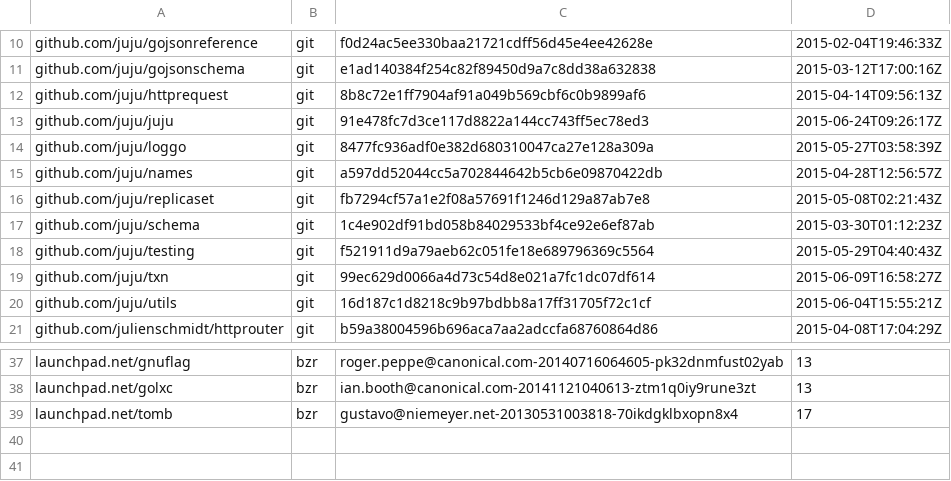
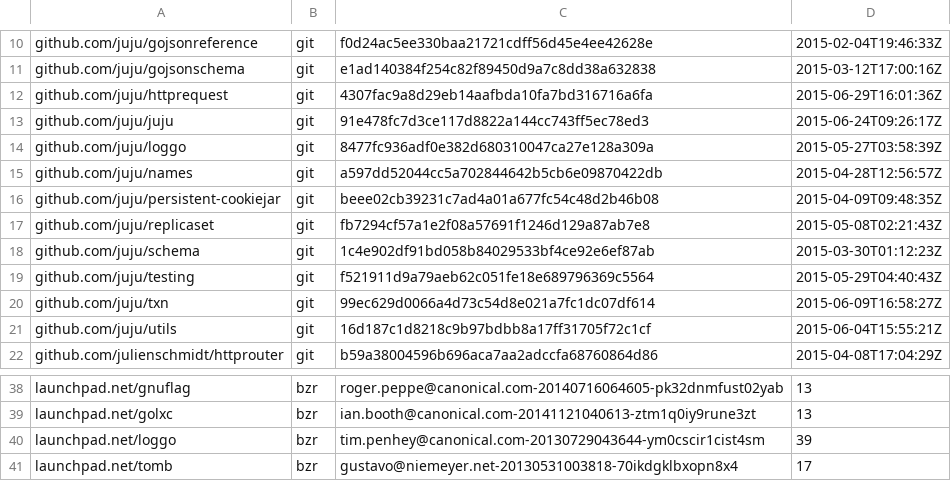
Before and after one commit to canonical/jimm, a TSV file: dependencies.tsv, drawn as a sheet; only a part is shown, gaps mark what is left out.

Commit message:
cmd/juju-jem/jemcmd: implement logic for add-server command

```diff
--- a/dependencies.tsv
+++ b/dependencies.tsv
@@ -11,3 +11,3 @@ github.com/juju/gojsonreference	git	f0d24ac5ee330baa21721cdff56d45e4ee42628e	201
 github.com/juju/gojsonschema	git	e1ad140384f254c82f89450d9a7c8dd38a632838	2015-03-12T17:00:16Z
-github.com/juju/httprequest	git	8b8c72e1ff7904af91a049b569cbf6c0b9899af6	2015-04-14T09:56:13Z
+github.com/juju/httprequest	git	4307fac9a8d29eb14aafbda10fa7bd316716a6fa	2015-06-29T16:01:36Z
 github.com/juju/juju	git	91e478fc7d3ce117d8822a144cc743ff5ec78ed3	2015-06-24T09:26:17Z
@@ -15,2 +15,3 @@ github.com/juju/loggo	git	8477fc936adf0e382d680310047ca27e128a309a	2015-05-27T03
 github.com/juju/names	git	a597dd52044cc5a702844642b5cb6e09870422db	2015-04-28T12:56:57Z
+github.com/juju/persistent-cookiejar	git	beee02cb39231c7ad4a01a677fc54c48d2b46b08	2015-04-09T09:48:35Z
 github.com/juju/replicaset	git	fb7294cf57a1e2f08a57691f1246d129a87ab7e8	2015-05-08T02:21:43Z
@@ -38,2 +39,3 @@ launchpad.net/gnuflag	bzr	roger.peppe@canonical.com-20140716064605-pk32dnmfust02
 launchpad.net/golxc	bzr	ian.booth@canonical.com-20141121040613-ztm1q0iy9rune3zt	13
+launchpad.net/loggo	bzr	tim.penhey@canonical.com-20130729043644-ym0cscir1cist4sm	39
 launchpad.net/tomb	bzr	gustavo@niemeyer.net-20130531003818-70ikdgklbxopn8x4	17
```
Also changed, not shown: 13 other files.
